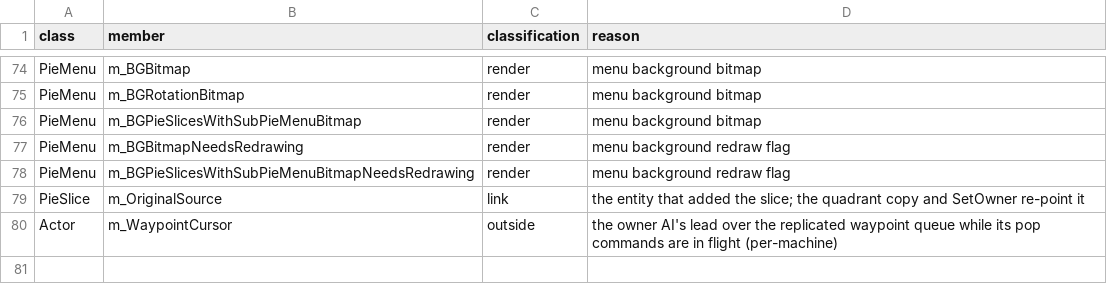
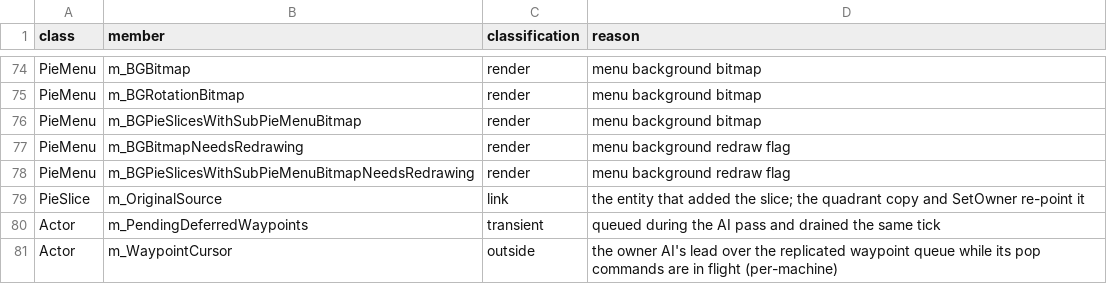
Before and after one commit to Madreag/cortex-modern, a CSV file: Source/System/StateInventory.csv, drawn as a sheet; only a part is shown, gaps mark what is left out; the diff names each change by its address in the sheet, - before the commit and + after, or states it on an @@ line.

Commit message:
Send an AI actor's own waypoint writes over the wire
The waypoint queue is sim state whose pops already crossed the wire, but an add or clear made by the owner's AI pass landed on the owner alone, so a peer held a different queue and a resync snapshot carried the wrong one. The AI pass now queues its own actor's waypoint calls and the owner sends them as AIOrder commands, which every peer applies at the committed tick.

```diff
--- a/Source/System/StateInventory.csv
+++ b/Source/System/StateInventory.csv
+row 80: Actor | m_PendingDeferredWaypoints | transient | queued during the AI pass and drained the same tick
```
Also changed, not shown: 4 other files.
